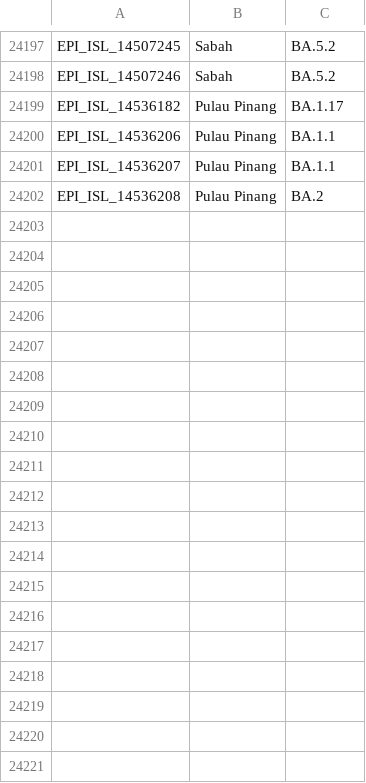
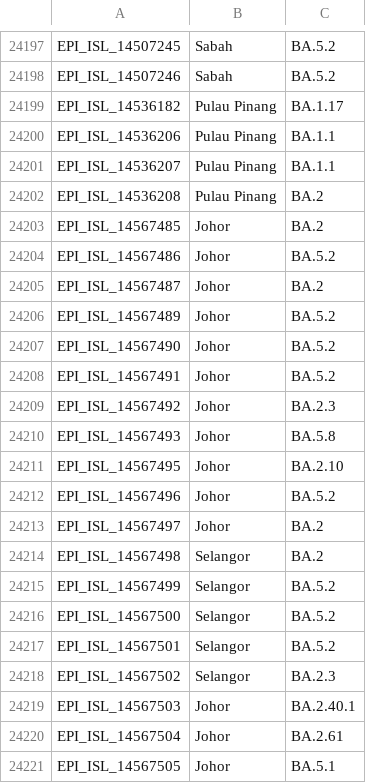
Before and after one commit to mgvi-nibm/c19-gsv, a CSV file: variants.csv, drawn as a sheet; only a part is shown, gaps mark what is left out.

Commit message:
Updated data

```diff
--- a/variants.csv
+++ b/variants.csv
@@ -24202 +24202,20 @@
 "EPI_ISL_14536208","Pulau Pinang","BA.2"
+"EPI_ISL_14567485","Johor","BA.2"
+"EPI_ISL_14567486","Johor","BA.5.2"
+"EPI_ISL_14567487","Johor","BA.2"
+"EPI_ISL_14567489","Johor","BA.5.2"
+"EPI_ISL_14567490","Johor","BA.5.2"
+"EPI_ISL_14567491","Johor","BA.5.2"
+"EPI_ISL_14567492","Johor","BA.2.3"
+"EPI_ISL_14567493","Johor","BA.5.8"
+"EPI_ISL_14567495","Johor","BA.2.10"
+"EPI_ISL_14567496","Johor","BA.5.2"
+"EPI_ISL_14567497","Johor","BA.2"
+"EPI_ISL_14567498","Selangor","BA.2"
+"EPI_ISL_14567499","Selangor","BA.5.2"
+"EPI_ISL_14567500","Selangor","BA.5.2"
+"EPI_ISL_14567501","Selangor","BA.5.2"
+"EPI_ISL_14567502","Selangor","BA.2.3"
+"EPI_ISL_14567503","Johor","BA.2.40.1"
+"EPI_ISL_14567504","Johor","BA.2.61"
+"EPI_ISL_14567505","Johor","BA.5.1"
```
Also changed, not shown: clades.csv, gender.csv, 11 other files.
